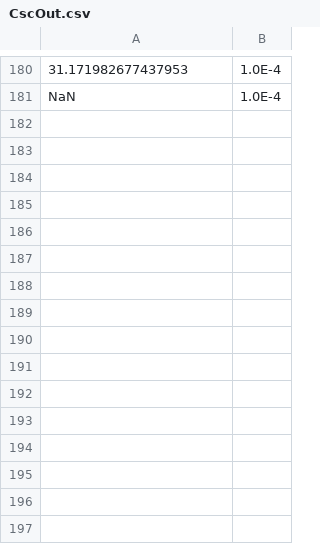
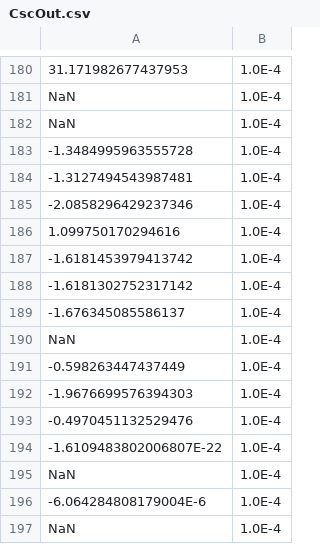
Before and after one commit to nibitoff/Software-testing, a CSV file: Lab2/src/main/resources/Outputs/CscOut.csv, drawn as a sheet; only a part is shown, gaps mark what is left out; the diff names each change by its address in the sheet, - before the commit and + after, or states it on an @@ line.

```diff
--- a/Lab2/src/main/resources/Outputs/CscOut.csv
+++ b/Lab2/src/main/resources/Outputs/CscOut.csv
+row 182: NaN | 1.0E-4
+row 183: -1.3484995963555728 | 1.0E-4
+row 184: -1.3127494543987481 | 1.0E-4
+row 185: -2.0858296429237346 | 1.0E-4
+row 186: 1.099750170294616 | 1.0E-4
+row 187: -1.6181453979413742 | 1.0E-4
+row 188: -1.6181302752317142 | 1.0E-4
+row 189: -1.676345085586137 | 1.0E-4
+row 190: NaN | 1.0E-4
+row 191: -0.598263447437449 | 1.0E-4
+row 192: -1.9676699576394303 | 1.0E-4
+row 193: -0.4970451132529476 | 1.0E-4
+row 194: -1.6109483802006807E-22 | 1.0E-4
+row 195: NaN | 1.0E-4
+row 196: -6.064284808179004E-6 | 1.0E-4
+row 197: NaN | 1.0E-4
```
Also changed, not shown: Lab2/src/main/resources/Outputs/LnOut.csv, Lab2/src/main/resources/Outputs/Log3Out.csv, 9 other files.
